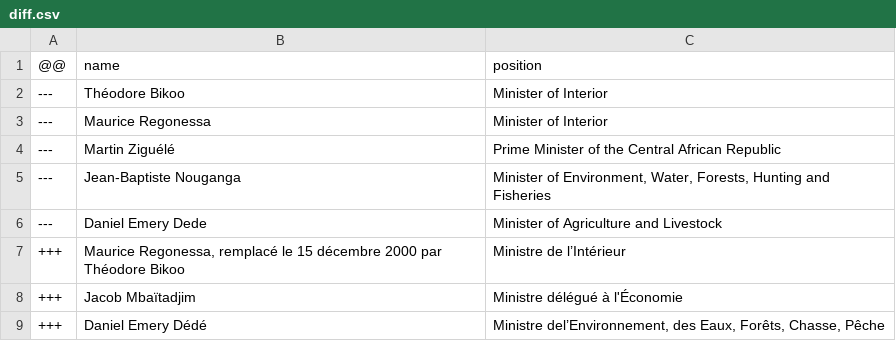
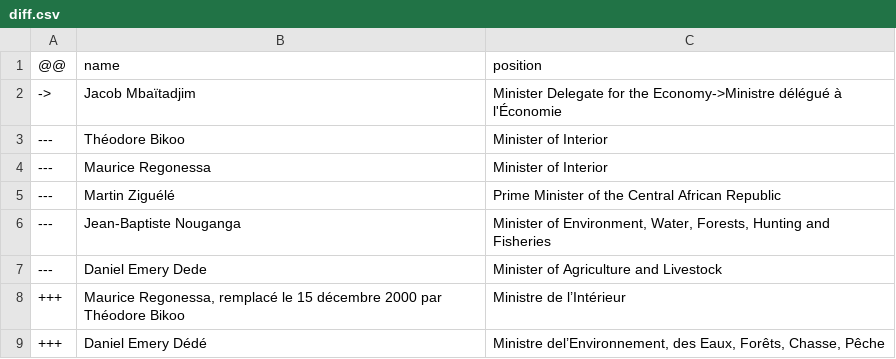
Before and after one commit to every-politician-scrapers/central-african-republic, a CSV file: sources/dologuele-3/diff.csv, drawn as a sheet; removed rows and columns are numbered as before the commit, all else as after; the diff names each change by its address in the sheet, - before the commit and + after, or states it on an @@ line.

```diff
--- a/sources/dologuele-3/diff.csv
+++ b/sources/dologuele-3/diff.csv
+row 2: -> | Jacob Mbaïtadjim | Minister Delegate for the Economy->Ministre délégué à l'Économie
-row 8: +++ | Jacob Mbaïtadjim | Ministre délégué à l'Économie
```
Also changed, not shown: sources/cpssa/diff.csv, sources/cpssa/scraped.csv, 4 other files.
